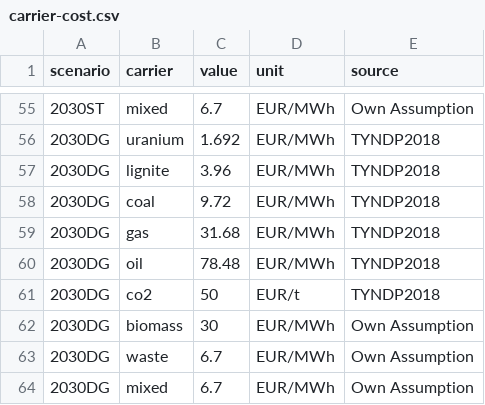
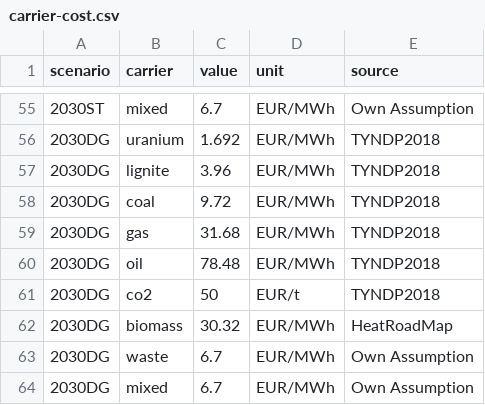
Before and after one commit to ZNES-datapackages/angus-input-data, a CSV file: carrier/carrier-cost.csv, drawn as a sheet; only a part is shown, gaps mark what is left out; the diff covers the shown part only; the diff names each change by its address in the sheet, - before the commit and + after, or states it on an @@ line.

```diff
--- a/carrier/carrier-cost.csv
+++ b/carrier/carrier-cost.csv
-C62 (value): 30
+C62 (value): 30.32
-E62 (source): Own Assumption
+E62 (source): HeatRoadMap
```
Also changed, not shown: 16 edited cells elsewhere in this file, 1 other file.
